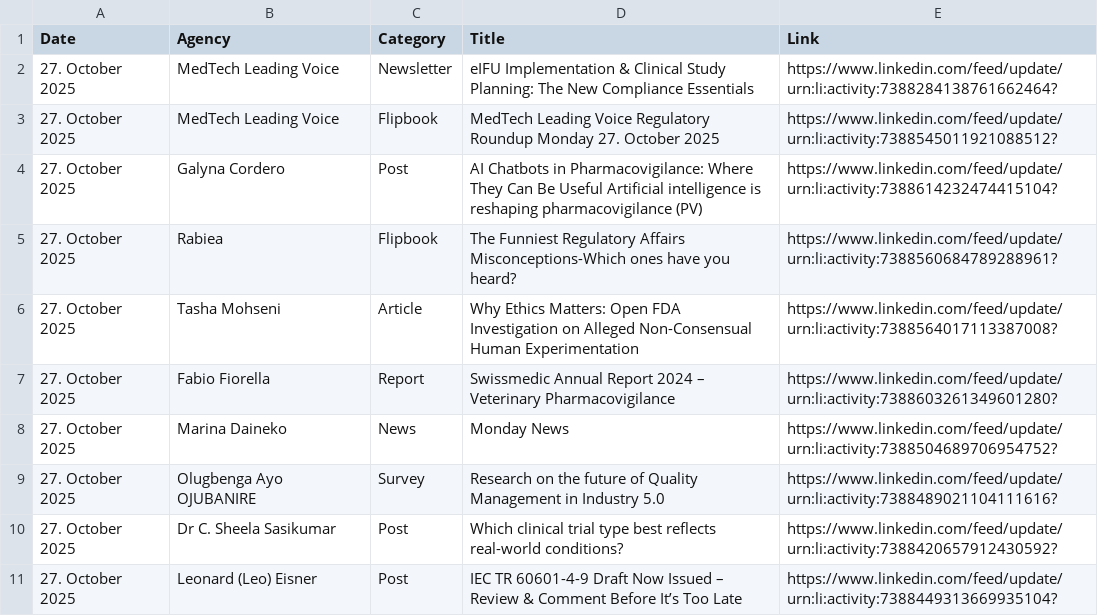
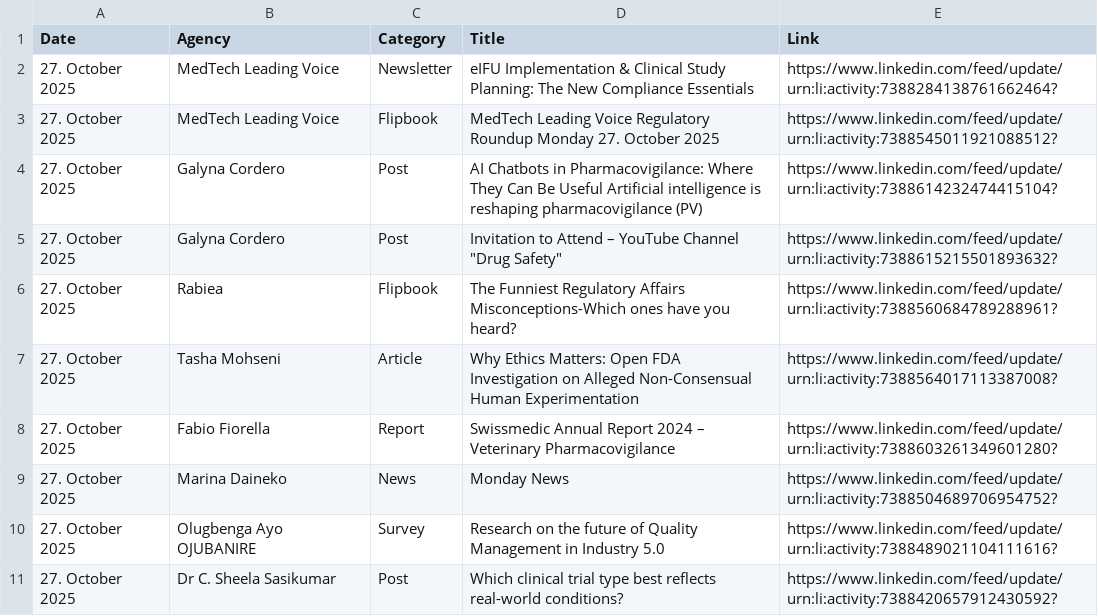
Before and after one commit to MartinCKing/Index-of-Indexes, a CSV file: Index of Indexes 2025.csv, drawn as a sheet; only a part is shown; the shorter side is filled out with more unchanged rows.

Commit message:
Update Index of Indexes 2025.csv

```diff
--- a/Index of Indexes 2025.csv
+++ b/Index of Indexes 2025.csv
@@ -4,2 +4,3 @@ Date,Agency,Category,Title,Link
  27. October 2025,Galyna Cordero,Post,AI Chatbots in Pharmacovigilance: Where They Can Be Useful Artificial intelligence is reshaping pharmacovigilance (PV),https://www.linkedin.com/feed/update/urn:li:activity:7388614232474415104?
+ 27. October 2025,Galyna Cordero,Post,Invitation to Attend – YouTube Channel "Drug Safety",https://www.linkedin.com/feed/update/urn:li:activity:7388615215501893632?
  27. October 2025,Rabiea,Flipbook,The Funniest Regulatory Affairs Misconceptions-Which ones have you heard?,https://www.linkedin.com/feed/update/urn:li:activity:7388560684789288961?
```
